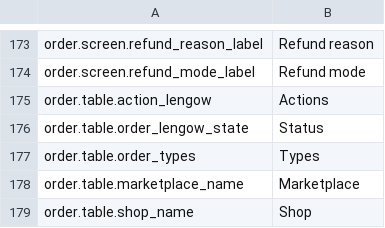
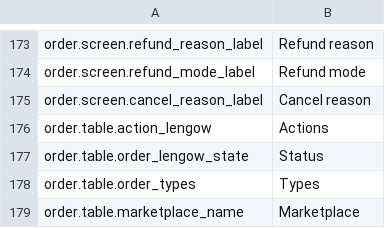
Before and after one commit to lengow/plugin-prestashop, a CSV file: translations/en.csv, drawn as a sheet; only a part is shown, gaps mark what is left out; the shorter side is filled out with more unchanged rows; the diff names each change by its address in the sheet, - before the commit and + after, or states it on an @@ line.

```diff
--- a/translations/en.csv
+++ b/translations/en.csv
+row 175: order.screen.cancel_reason_label | Cancel reason
```
Also changed, not shown: config/checkmd5.csv, translations/es.csv, 10 other files.
